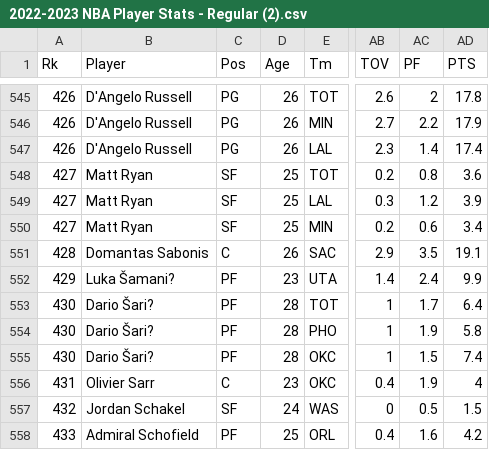
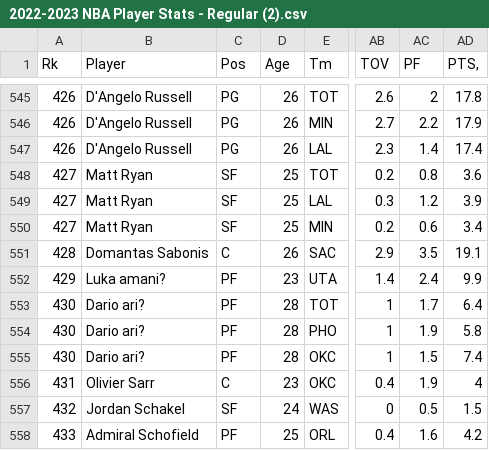
Before and after one commit to PadraigLordan/CS2213-ASSIGNMENT, a CSV file: 2022-2023 NBA Player Stats - Regular (2).csv, drawn as a sheet; only a part is shown, gaps mark what is left out; the diff names each change by its address in the sheet, - before the commit and + after, or states it on an @@ line.

Commit message:
Update 2022-2023 NBA Player Stats - Regular (2).csv

```diff
--- a/2022-2023 NBA Player Stats - Regular (2).csv
+++ b/2022-2023 NBA Player Stats - Regular (2).csv
-AD1: PTS
+AD1: PTS,
-B552 (Player): Luka Šamani?
+B552 (Player): Luka amani?
-B553:B555 (Player): Dario Šari?
+B553:B555 (Player): Dario ari?
```
